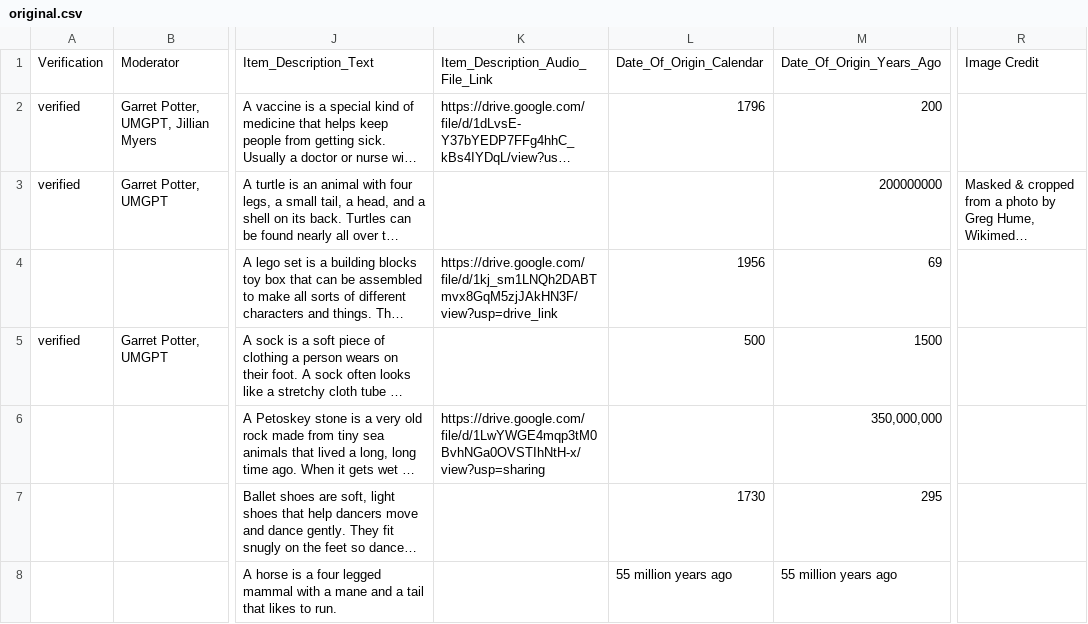
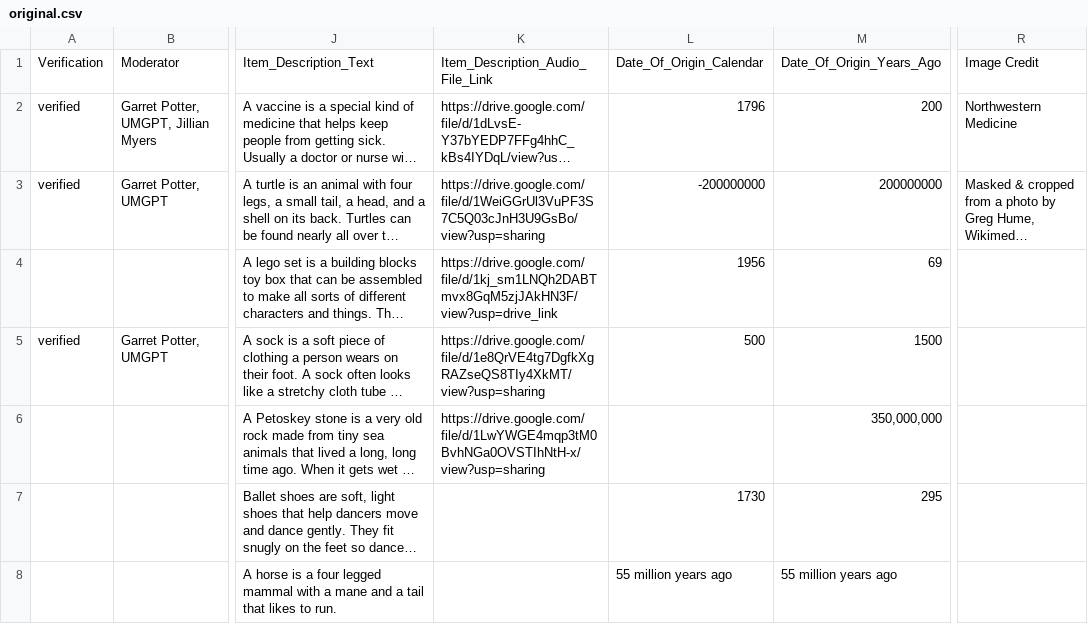
Before and after one commit to The-Real-Kevin/everstory-automation, a CSV file: data/original.csv, drawn as a sheet; only a part is shown, gaps mark what is left out; long unchanged cells end in …; the diff names each change by its address in the sheet, - before the commit and + after, or states it on an @@ line.

```diff
--- a/data/original.csv
+++ b/data/original.csv
-R2: (empty)
+R2: Northwestern Medicine
-K3: (empty)
+K3: https://drive.google.com/file/d/1WeiGGrUl3VuPF3S7C5Q03cJnH3U9GsBo/view?usp=sharing
-L3: (empty)
+L3: -200000000
-K5: (empty)
+K5: https://drive.google.com/file/d/1e8QrVE4tg7DgfkXgRAZseQS8TIy4XkMT/view?usp=sharing
```
Also changed, not shown: data/additions.csv.
